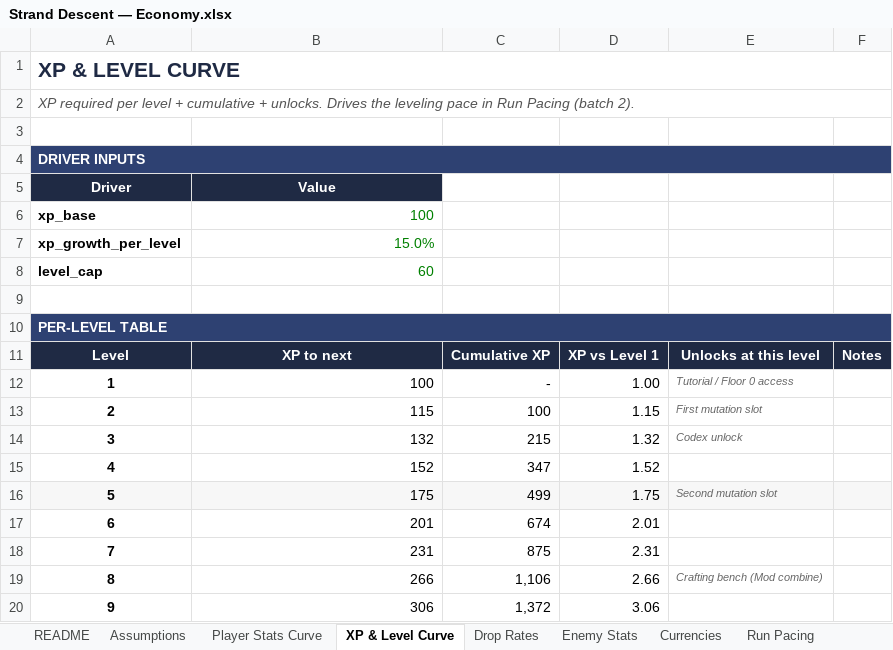
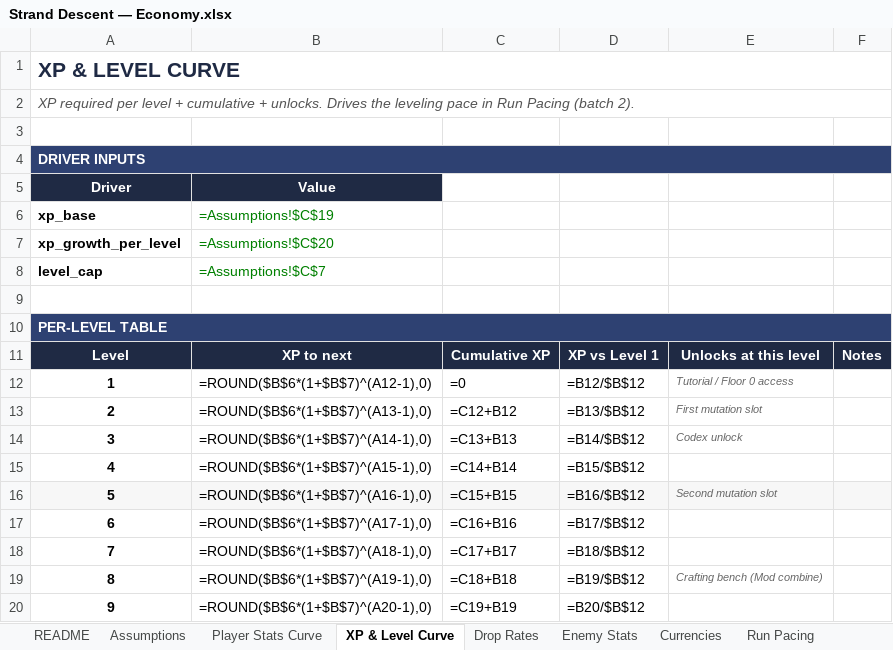
Before and after one commit to tudorgrigoriu90/helix, an Excel workbook: docs/Strand Descent — Economy.xlsx, sheet XP & Level Curve, drawn as a sheet; only a part is shown; values as stored, in another font and other column widths than the file's, no borders; formulas without a stored value are shown as written; the diff covers the shown part only; the diff names each change by its address in the sheet, - before the commit and + after, or states it on an @@ line.

```diff
--- a/docs/Strand Descent — Economy.xlsx (sheet XP & Level Curve)
+++ b/docs/Strand Descent — Economy.xlsx (sheet XP & Level Curve)
-B4:F4 fill: #2E4172
+B4:F4 fill: none
-B6: 100
+B6: =Assumptions!$C$19
-B7: 15.0%
+B7: =Assumptions!$C$20
-B8: 60
+B8: =Assumptions!$C$7
-B10:F10 fill: #2E4172
+B10:F10 fill: none
-B12: 100
+B12: =ROUND($B$6*(1+$B$7)^(A12-1),0)
-C12: -
+C12: =0
-D12: 1.00
+D12: =B12/$B$12
-B13: 115
+B13: =ROUND($B$6*(1+$B$7)^(A13-1),0)
-C13: 100
+C13: =C12+B12
-D13: 1.15
+D13: =B13/$B$12
-B14: 132
+B14: =ROUND($B$6*(1+$B$7)^(A14-1),0)
-C14: 215
+C14: =C13+B13
-D14: 1.32
+D14: =B14/$B$12
-B15: 152
+B15: =ROUND($B$6*(1+$B$7)^(A15-1),0)
-C15: 347
+C15: =C14+B14
-D15: 1.52
+D15: =B15/$B$12
-B16: 175
+B16: =ROUND($B$6*(1+$B$7)^(A16-1),0)
-C16: 499
+C16: =C15+B15
-D16: 1.75
+D16: =B16/$B$12
-B17: 201
+B17: =ROUND($B$6*(1+$B$7)^(A17-1),0)
-C17: 674
+C17: =C16+B16
-D17: 2.01
+D17: =B17/$B$12
-B18: 231
+B18: =ROUND($B$6*(1+$B$7)^(A18-1),0)
-C18: 875
+C18: =C17+B17
-D18: 2.31
+D18: =B18/$B$12
-B19: 266
+B19: =ROUND($B$6*(1+$B$7)^(A19-1),0)
-C19: 1,106
+C19: =C18+B18
-D19: 2.66
+D19: =B19/$B$12
-B20: 306
+B20: =ROUND($B$6*(1+$B$7)^(A20-1),0)
-C20: 1,372
+C20: =C19+B19
-D20: 3.06
+D20: =B20/$B$12
```
Also changed, not shown: 152 edited cells and cell formats elsewhere in this sheet, sheet Enemy Stats, sheet Cost Projection, sheet DAU & Revenue Model, sheet Drop Rates, sheet Player Stats Curve, sheet Run Pacing, 7 more sheets, 5 other files.
